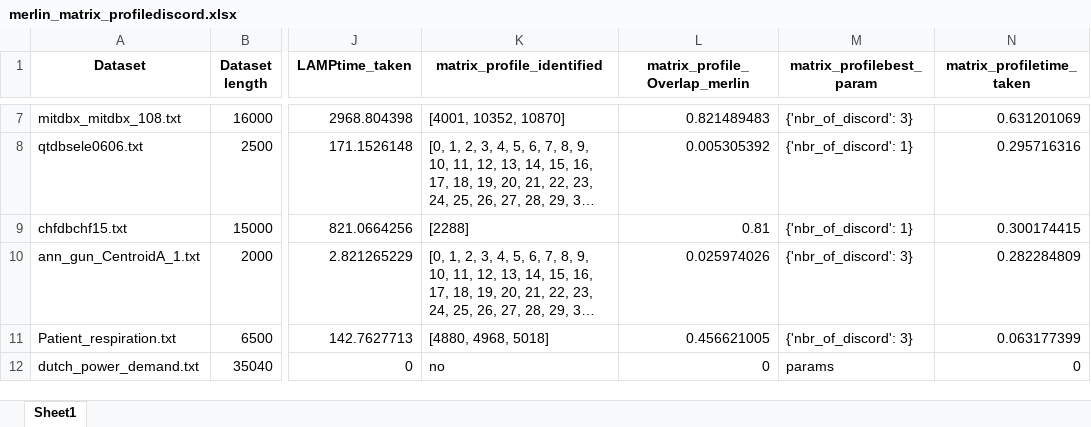
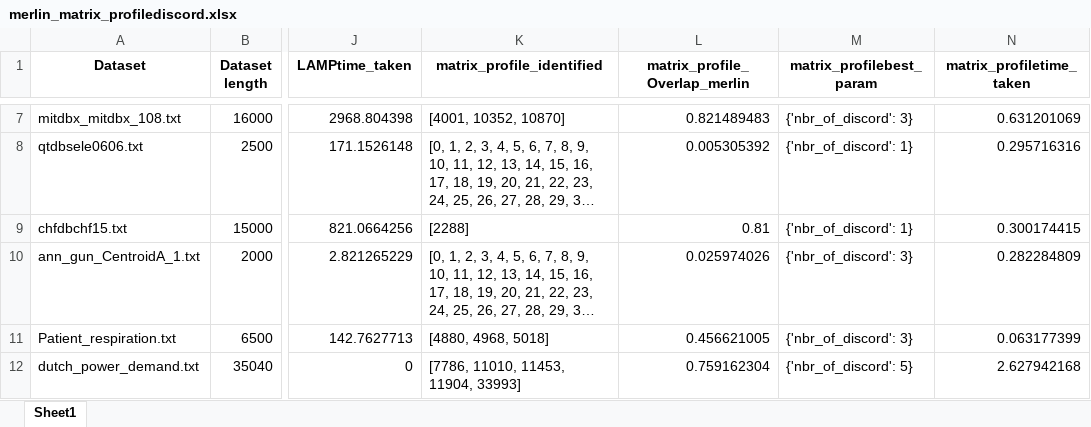
Before and after one commit to ngobibibnbe/anomaly-detection-in-data-stream, an Excel workbook: result/merlin_matrix_profilediscord.xlsx, sheet Sheet1, drawn as a sheet; only a part is shown, gaps mark what is left out; long unchanged cells end in …; values as stored, in another font and other column widths than the file's, no borders; the diff covers the shown part only; the diff names each change by its address in the sheet, - before the commit and + after, or states it on an @@ line.

```diff
--- a/result/merlin_matrix_profilediscord.xlsx (sheet Sheet1)
+++ b/result/merlin_matrix_profilediscord.xlsx (sheet Sheet1)
-K12 (matrix_profile_identified): no
+K12 (matrix_profile_identified): [7786, 11010, 11453, 11904, 33993]
-L12 (matrix_profile_Overlap_merlin): 0
+L12 (matrix_profile_Overlap_merlin): 0.759162304
-M12 (matrix_profilebest_param): params
+M12 (matrix_profilebest_param): {'nbr_of_discord': 5}
-N12 (matrix_profiletime_taken): 0
+N12 (matrix_profiletime_taken): 2.627942168
```
Also changed, not shown: 4 edited cells elsewhere in this sheet, f1score_merlin_abnormal_point_results.xlsx, merlin_discord_results.xlsx, 10 other files.
